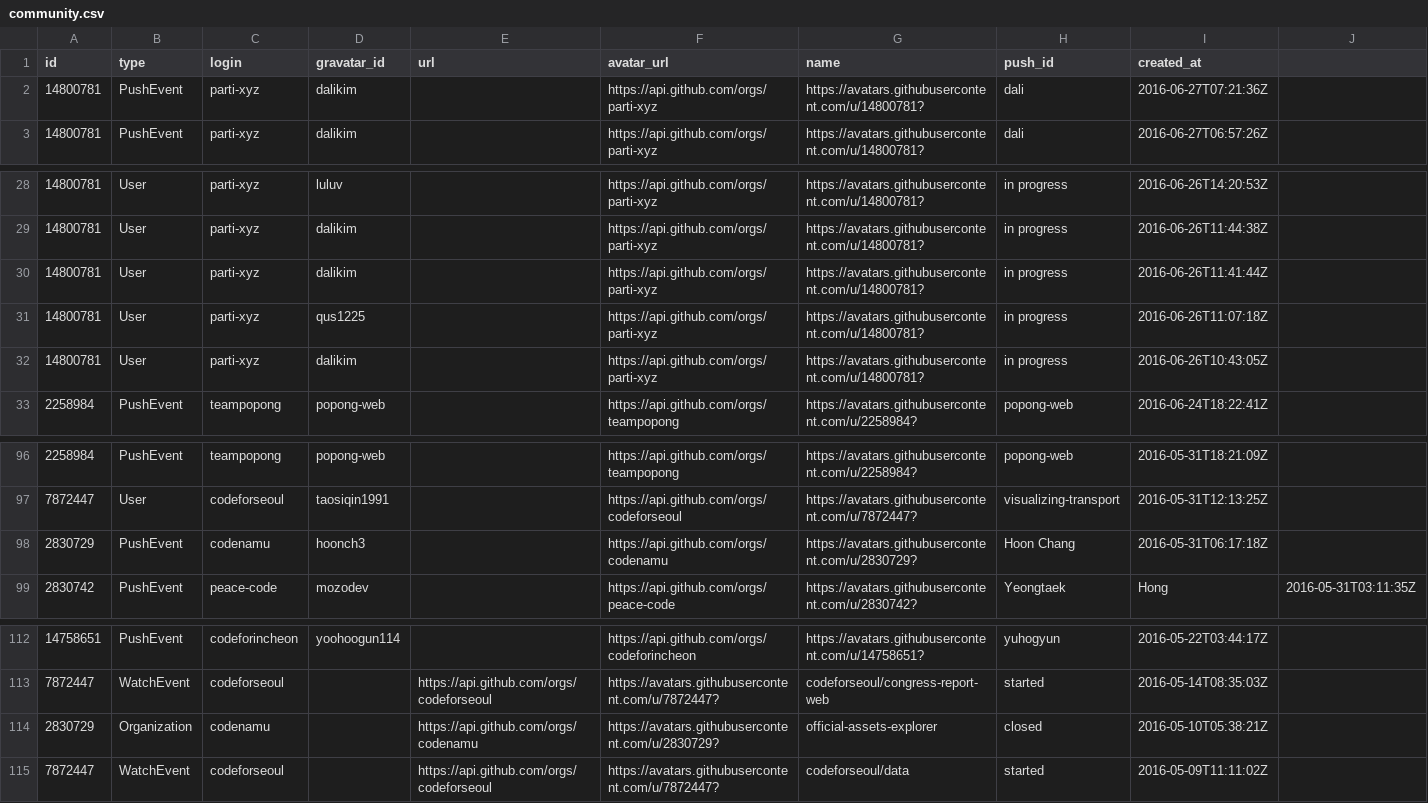
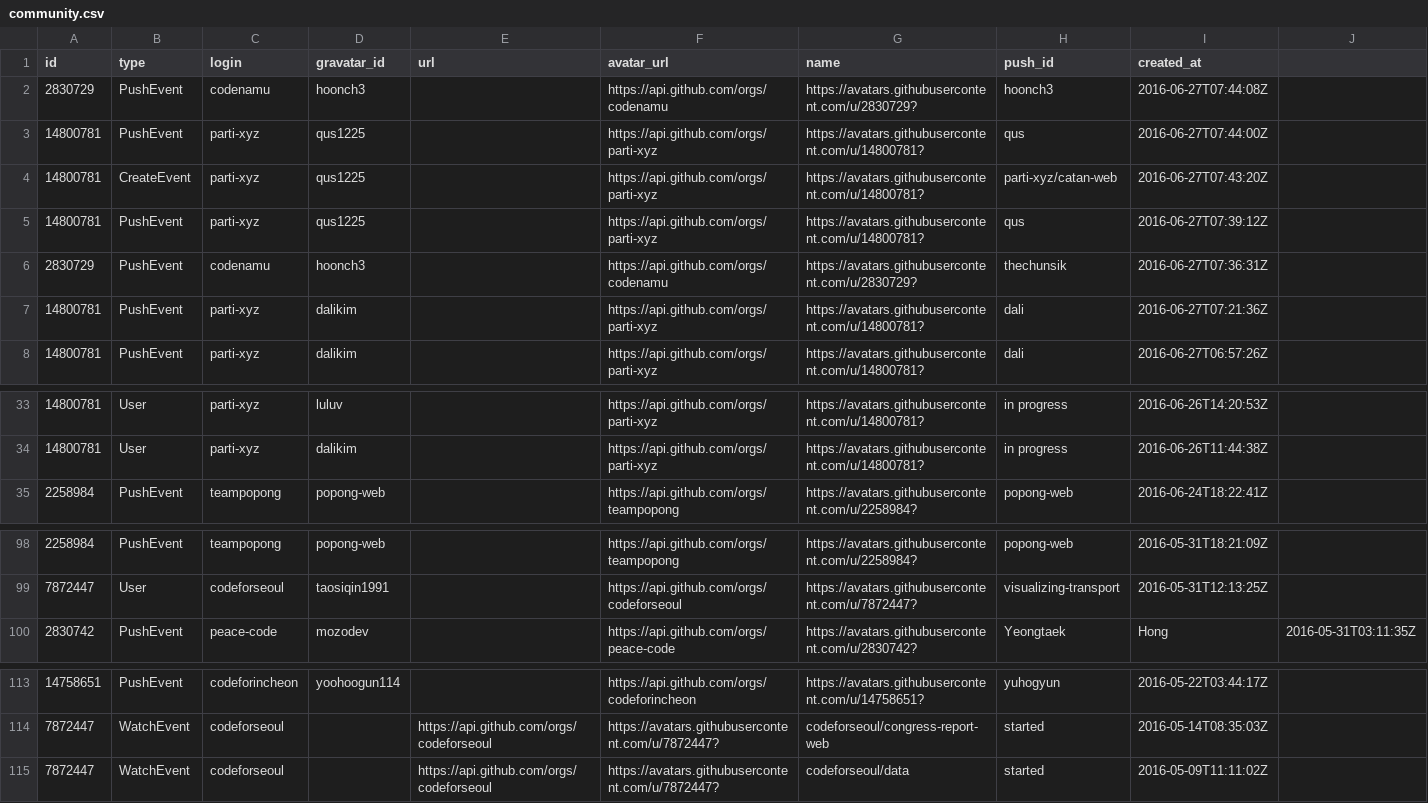
Before and after one commit to codenamu/civichacking-activity, a CSV file: community.csv, drawn as a sheet; only a part is shown, gaps mark what is left out; removed rows and columns are numbered as before the commit, all else as after; the diff names each change by its address in the sheet, - before the commit and + after, or states it on an @@ line.

Commit message:
update latest list

```diff
--- a/community.csv
+++ b/community.csv
+row 2: 2830729 | PushEvent | codenamu | hoonch3 |  | https://api.github.com/orgs/codenamu | https://avatars.githubusercontent.com/u/2830729? | hoonch3 | 2016-06-27T07:44:08Z
+row 3: 14800781 | PushEvent | parti-xyz | qus1225 |  | https://api.github.com/orgs/parti-xyz | https://avatars.githubusercontent.com/u/14800781? | qus | 2016-06-27T07:44:00Z
+row 4: 14800781 | CreateEvent | parti-xyz | qus1225 |  | https://api.github.com/orgs/parti-xyz | https://avatars.githubusercontent.com/u/14800781? | parti-xyz/catan-web | 2016-06-27T07:43:20Z
+row 5: 14800781 | PushEvent | parti-xyz | qus1225 |  | https://api.github.com/orgs/parti-xyz | https://avatars.githubusercontent.com/u/14800781? | qus | 2016-06-27T07:39:12Z
+row 6: 2830729 | PushEvent | codenamu | hoonch3 |  | https://api.github.com/orgs/codenamu | https://avatars.githubusercontent.com/u/2830729? | thechunsik | 2016-06-27T07:36:31Z
-row 30: 14800781 | User | parti-xyz | dalikim |  | https://api.github.com/orgs/parti-xyz | https://avatars.githubusercontent.com/u/14800781? | in progress | 2016-06-26T11:41:44Z
-row 31: 14800781 | User | parti-xyz | qus1225 |  | https://api.github.com/orgs/parti-xyz | https://avatars.githubusercontent.com/u/14800781? | in progress | 2016-06-26T11:07:18Z
-row 32: 14800781 | User | parti-xyz | dalikim |  | https://api.github.com/orgs/parti-xyz | https://avatars.githubusercontent.com/u/14800781? | in progress | 2016-06-26T10:43:05Z
-row 98: 2830729 | PushEvent | codenamu | hoonch3 |  | https://api.github.com/orgs/codenamu | https://avatars.githubusercontent.com/u/2830729? | Hoon Chang | 2016-05-31T06:17:18Z
-row 114: 2830729 | Organization | codenamu |  | https://api.github.com/orgs/codenamu | https://avatars.githubusercontent.com/u/2830729? | official-assets-explorer | closed | 2016-05-10T05:38:21Z
```
